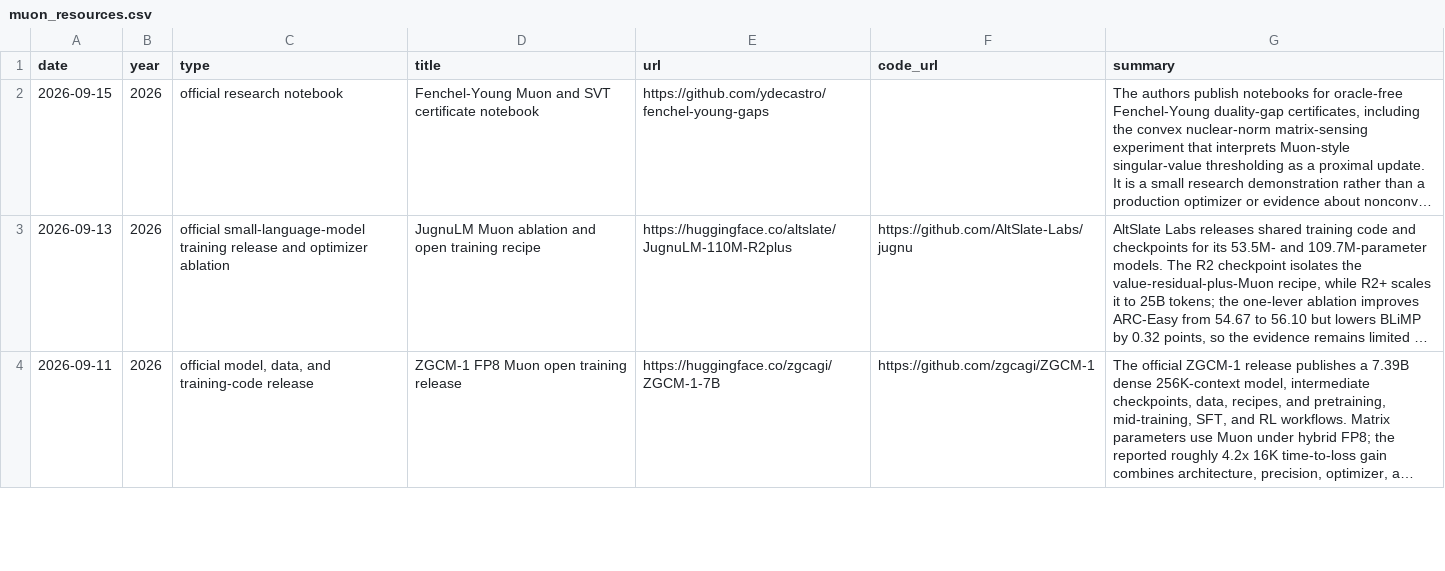
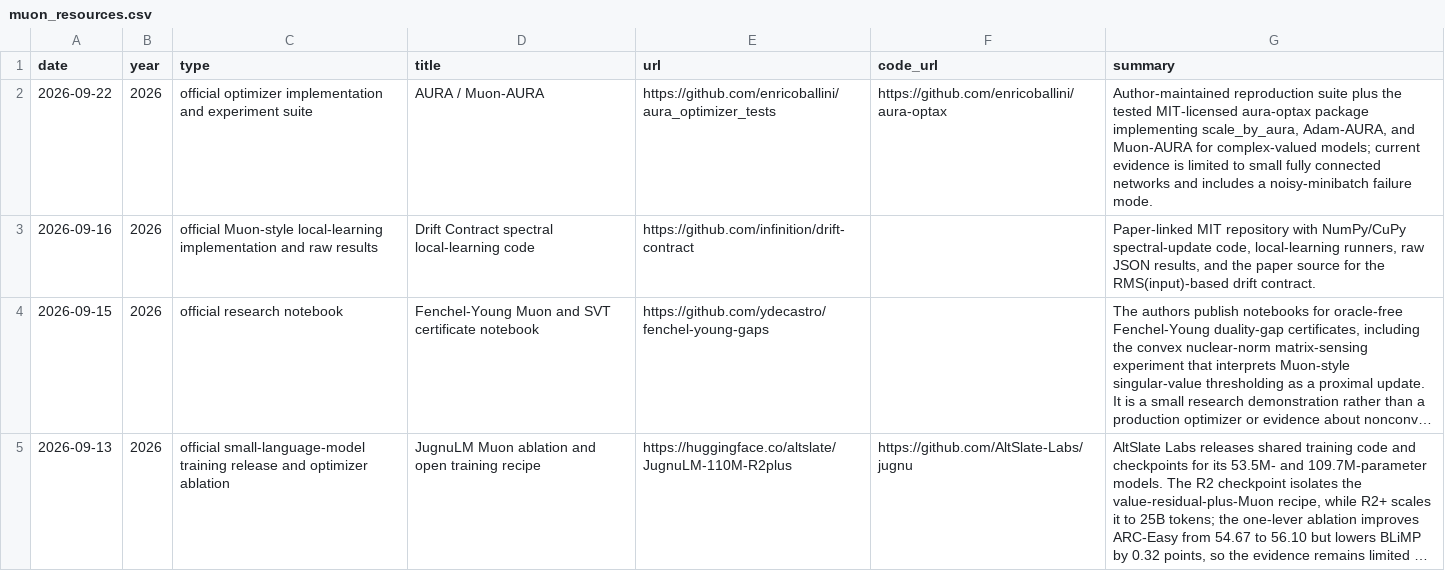
Before and after one commit to JiwenJ/Awesome-Optimizers, a CSV file: data/muon_resources.csv, drawn as a sheet; only a part is shown; the shorter side is filled out with more unchanged rows; long unchanged cells end in …; the diff names each change by its address in the sheet, - before the commit and + after, or states it on an @@ line.

```diff
--- a/data/muon_resources.csv
+++ b/data/muon_resources.csv
+row 2: 2026-09-22 | 2026 | official optimizer implementation and experiment suite | AURA / Muon-AURA | https://github.com/enricoballini/aura_optimizer_tests | https://github.com/enricoballini/aura-optax | Author-maintained reproduction suite plus the tested MIT-licensed aura-optax package implementing scale_by_aura, Adam-AURA, and Muon-AURA for complex-valued models; current evidence is limited to small fully connected networks and includes a noisy-minibatch failure mode.
+row 3: 2026-09-16 | 2026 | official Muon-style local-learning implementation and raw results | Drift Contract spectral local-learning code | https://github.com/infinition/drift-contract |  | Paper-linked MIT repository with NumPy/CuPy spectral-update code, local-learning runners, raw JSON results, and the paper source for the RMS(input)-based drift contract.
```
Also changed, not shown: data/muon_weakly_related.csv, 2 other files.
